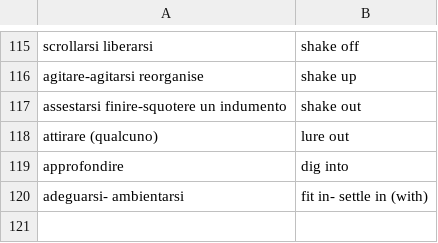
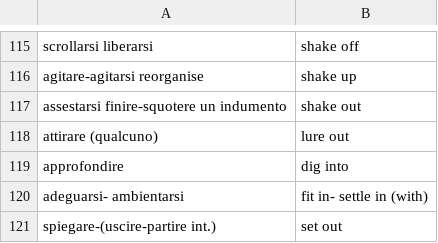
Before and after one commit to Chiquadro841/english_app, a CSV file: phrasal_verbs.csv, drawn as a sheet; only a part is shown, gaps mark what is left out.

Commit message:
Add new phrasal verb 'set out' with explanation

```diff
--- a/phrasal_verbs.csv
+++ b/phrasal_verbs.csv
@@ -120 +120,2 @@ approfondire, dig into
 adeguarsi- ambientarsi, fit in- settle in (with)
+spiegare-(uscire-partire int.),set out
```
